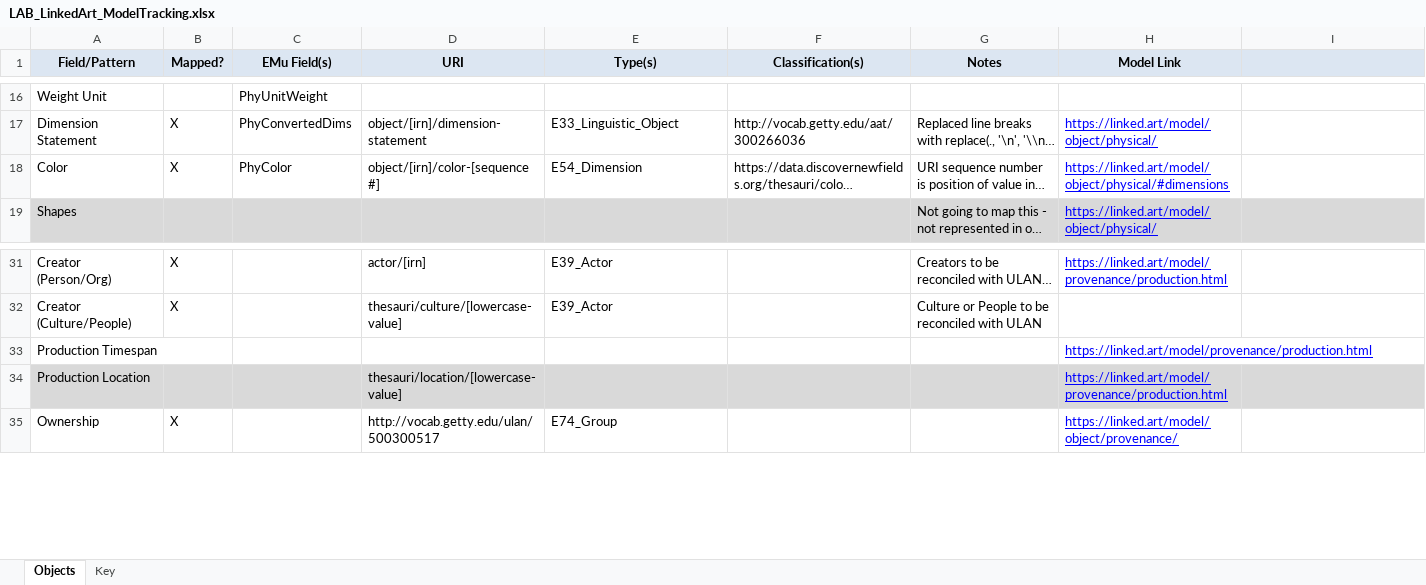
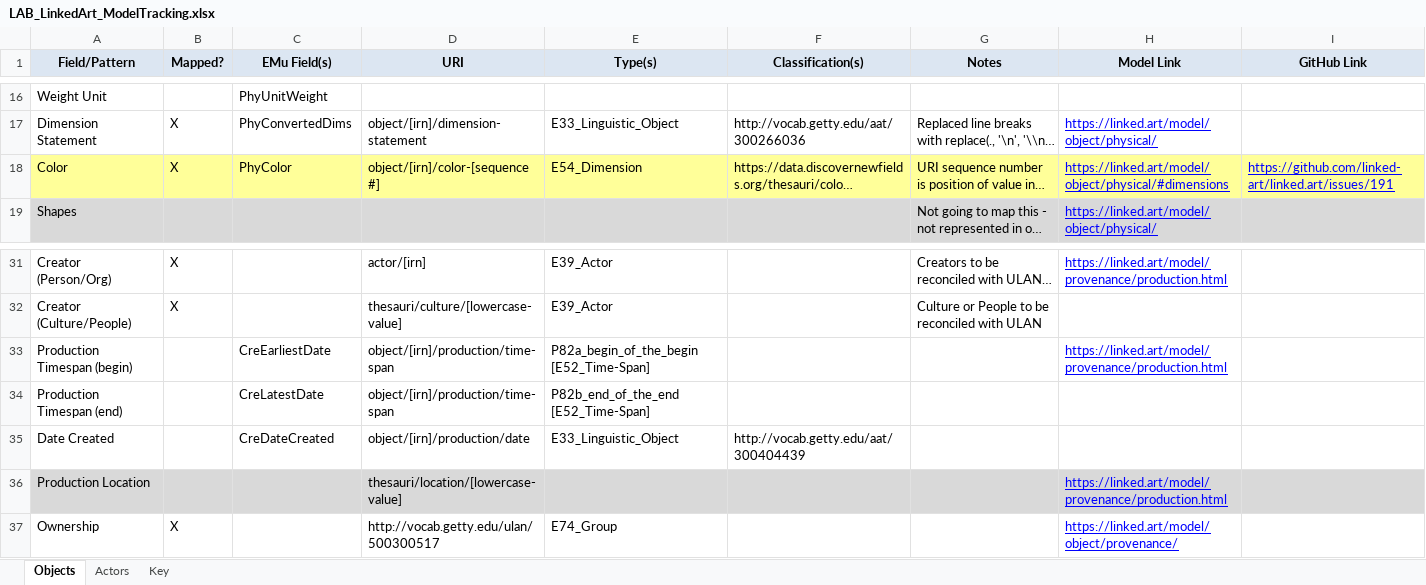
Before and after one commit to IMAmuseum/LinkedArt, an Excel workbook: Documentation/LAB_LinkedArt_ModelTracking.xlsx, sheet Objects, drawn as a sheet; only a part is shown, gaps mark what is left out; long unchanged cells end in …; values as stored, in another font and other column widths than the file's, no borders; removed rows and columns are numbered as before the commit, all else as after; the diff names each change by its address in the sheet, - before the commit and + after, or states it on an @@ line.

Commit message:
Add Publish flag to sample data - update tracking doc

```diff
--- a/Documentation/LAB_LinkedArt_ModelTracking.xlsx (sheet Objects)
+++ b/Documentation/LAB_LinkedArt_ModelTracking.xlsx (sheet Objects)
+sheet tab: Actors
-I1: (empty)
+I1: GitHub Link
-A18:I18 fill: none
+A18:I18 fill: #FFFF99
-I18 (GitHub Link): (empty)
+I18 (GitHub Link): https://github.com/linked-art/linked.art/issues/191
-row 33: Production Timespan |  |  |  |  |  |  | https://linked.art/model/provenance/production.html
+row 33: Production Timespan (begin) |  | CreEarliestDate | object/[irn]/production/time-span | P82a_begin_of_the_begin [E52_Time-Span] |  |  | https://linked.art/model/provenance/production.html
+row 34: Production Timespan (end) |  | CreLatestDate | object/[irn]/production/time-span | P82b_end_of_the_end [E52_Time-Span]
+row 35: Date Created |  | CreDateCreated | object/[irn]/production/date | E33_Linguistic_Object | http://vocab.getty.edu/aat/300404439
```
Also changed, not shown: sheet Key, 3 other files.
